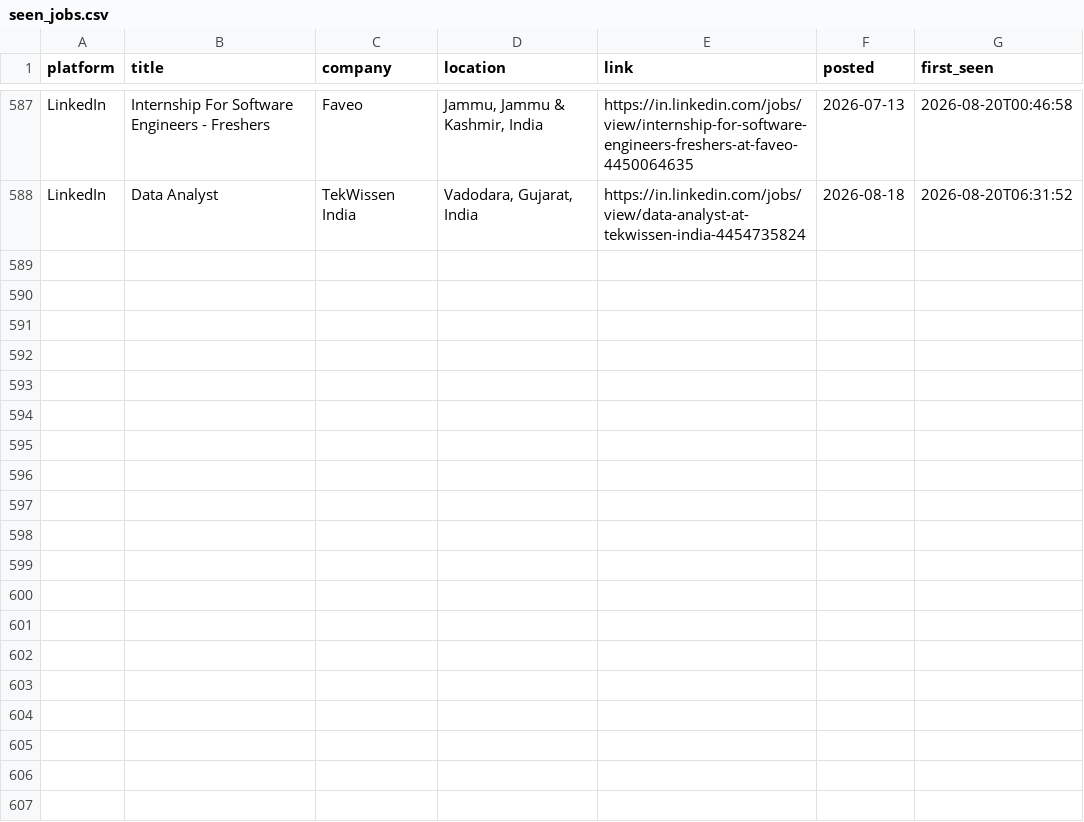
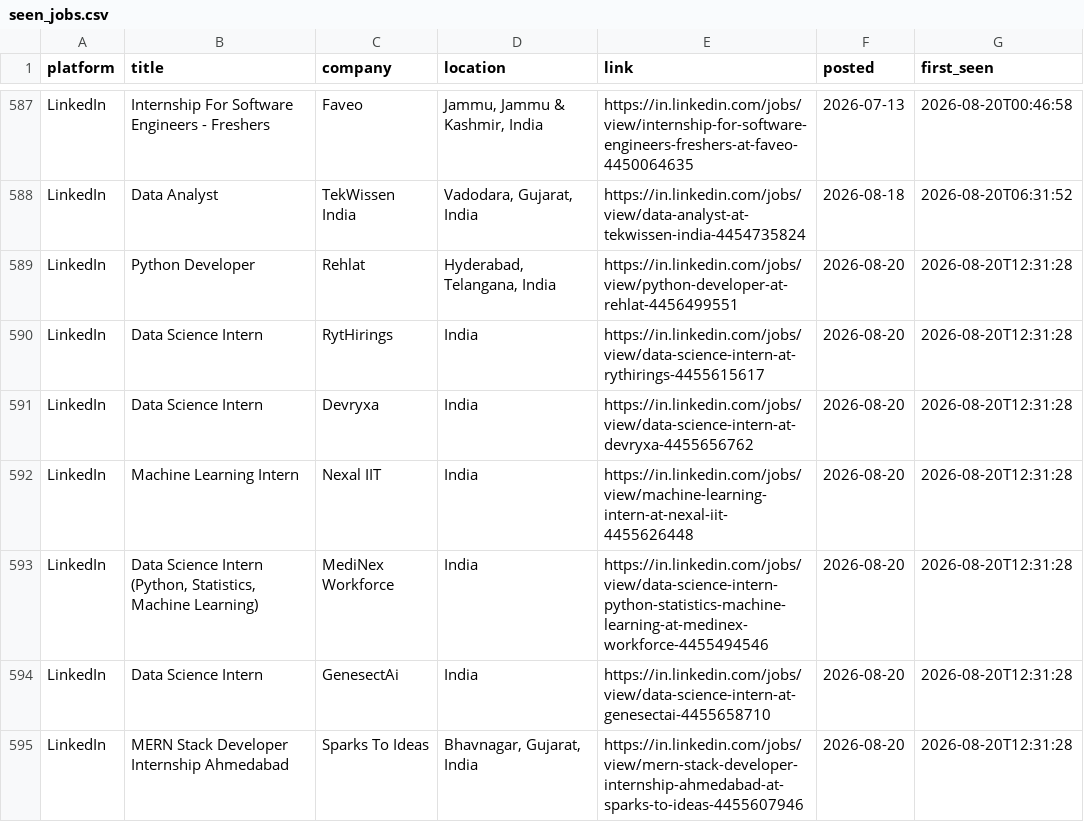
Before and after one commit to Kapilprajapat234/job-alert-bot, a CSV file: data/seen_jobs.csv, drawn as a sheet; only a part is shown, gaps mark what is left out.

```diff
--- a/data/seen_jobs.csv
+++ b/data/seen_jobs.csv
@@ -588 +588,8 @@ LinkedIn,Internship For Software Engineers - Freshers,Faveo,"Jammu, Jammu & Kash
 LinkedIn,Data Analyst,TekWissen India,"Vadodara, Gujarat, India",https://in.linkedin.com/jobs/view/data-analyst-at-tekwissen-india-4454735824,2026-08-18,2026-08-20T06:31:52
+LinkedIn,Python Developer,Rehlat,"Hyderabad, Telangana, India",https://in.linkedin.com/jobs/view/python-developer-at-rehlat-4456499551,2026-08-20,2026-08-20T12:31:28
+LinkedIn,Data Science Intern,RytHirings,India,https://in.linkedin.com/jobs/view/data-science-intern-at-rythirings-4455615617,2026-08-20,2026-08-20T12:31:28
+LinkedIn,Data Science Intern,Devryxa,India,https://in.linkedin.com/jobs/view/data-science-intern-at-devryxa-4455656762,2026-08-20,2026-08-20T12:31:28
+LinkedIn,Machine Learning Intern,Nexal IIT,India,https://in.linkedin.com/jobs/view/machine-learning-intern-at-nexal-iit-4455626448,2026-08-20,2026-08-20T12:31:28
+LinkedIn,"Data Science Intern (Python, Statistics, Machine Learning)",MediNex Workforce,India,https://in.linkedin.com/jobs/view/data-science-intern-python-statistics-machine-learning-at-medinex-workforce-4455494546,2026-08-20,2026-08-20T12:31:28
+LinkedIn,Data Science Intern,GenesectAi,India,https://in.linkedin.com/jobs/view/data-science-intern-at-genesectai-4455658710,2026-08-20,2026-08-20T12:31:28
+LinkedIn,MERN Stack Developer Internship Ahmedabad,Sparks To Ideas,"Bhavnagar, Gujarat, India",https://in.linkedin.com/jobs/view/mern-stack-developer-internship-ahmedabad-at-sparks-to-ideas-4455607946,2026-08-20,2026-08-20T12:31:28
```
Also changed, not shown: data/new_jobs_latest_run.csv, 1 other file.
